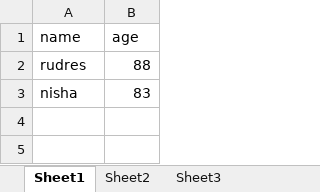
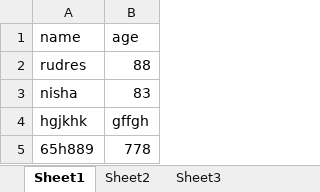
Before and after one commit to rudreshmp/To_Try, an Excel workbook: test.xlsx, sheet Sheet1, drawn as a sheet; values as stored, in another font and other column widths than the file's, no borders; the diff names each change by its address in the sheet, - before the commit and + after, or states it on an @@ line.

Commit message:
3 and 4 th row

```diff
--- a/test.xlsx (sheet Sheet1)
+++ b/test.xlsx (sheet Sheet1)
+row 4: hgjkhk | gffgh
+row 5: 65h889 | 778
```
